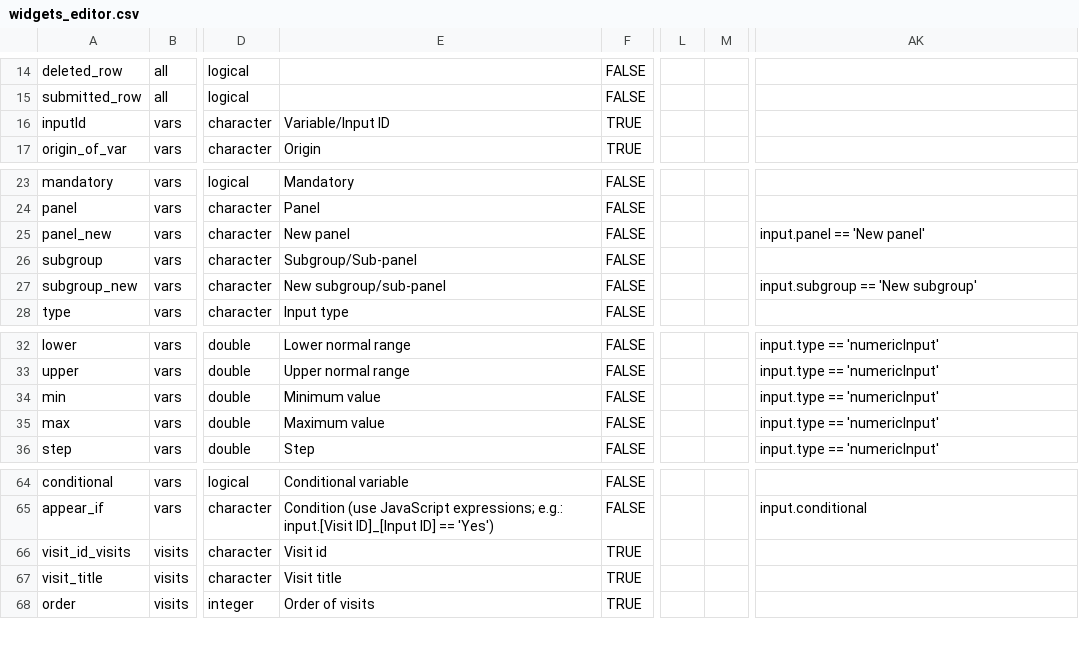
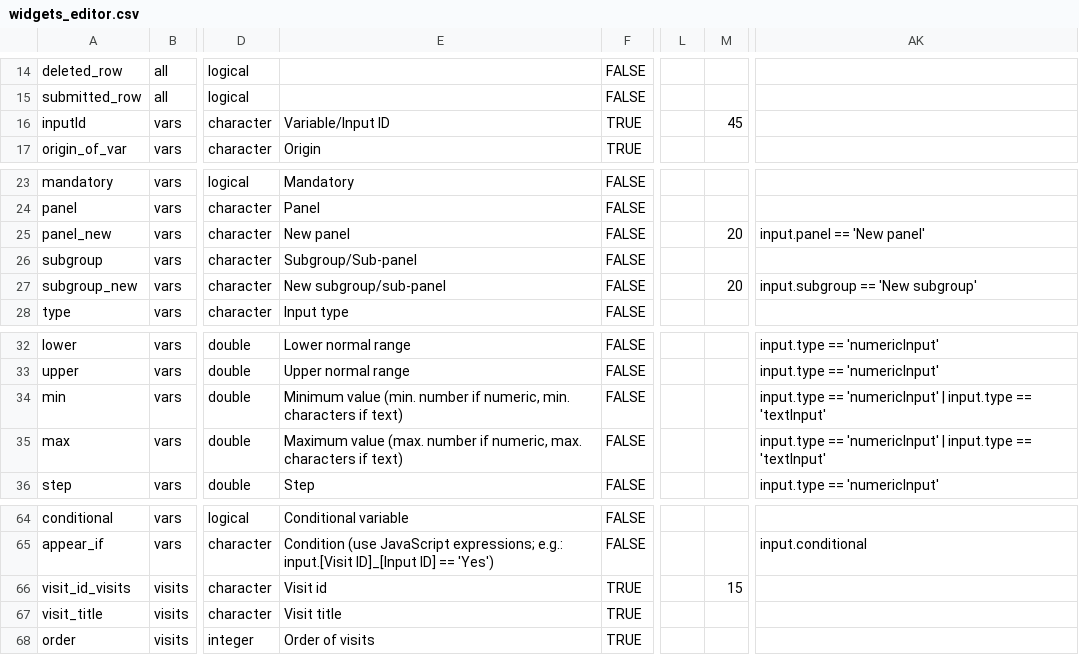
Before and after one commit to hcstubbe/lcarsc, a CSV file: widgets/widgets_editor.csv, drawn as a sheet; only a part is shown, gaps mark what is left out; the diff names each change by its address in the sheet, - before the commit and + after, or states it on an @@ line.

Commit message:
add lengh validation for textInput

```diff
--- a/widgets/widgets_editor.csv
+++ b/widgets/widgets_editor.csv
-M16: (empty)
+M16: 45
-M25: (empty)
+M25: 20
-M27: (empty)
+M27: 20
-E34: Minimum value
+E34: Minimum value (min. number if numeric, min. characters if text)
-AK34:AK35: input.type == 'numericInput'
+AK34:AK35: input.type == 'numericInput' | input.type == 'textInput'
-E35: Maximum value
+E35: Maximum value (max. number if numeric, max. characters if text)
-M66: (empty)
+M66: 15
```
Also changed, not shown: 2 other files.
